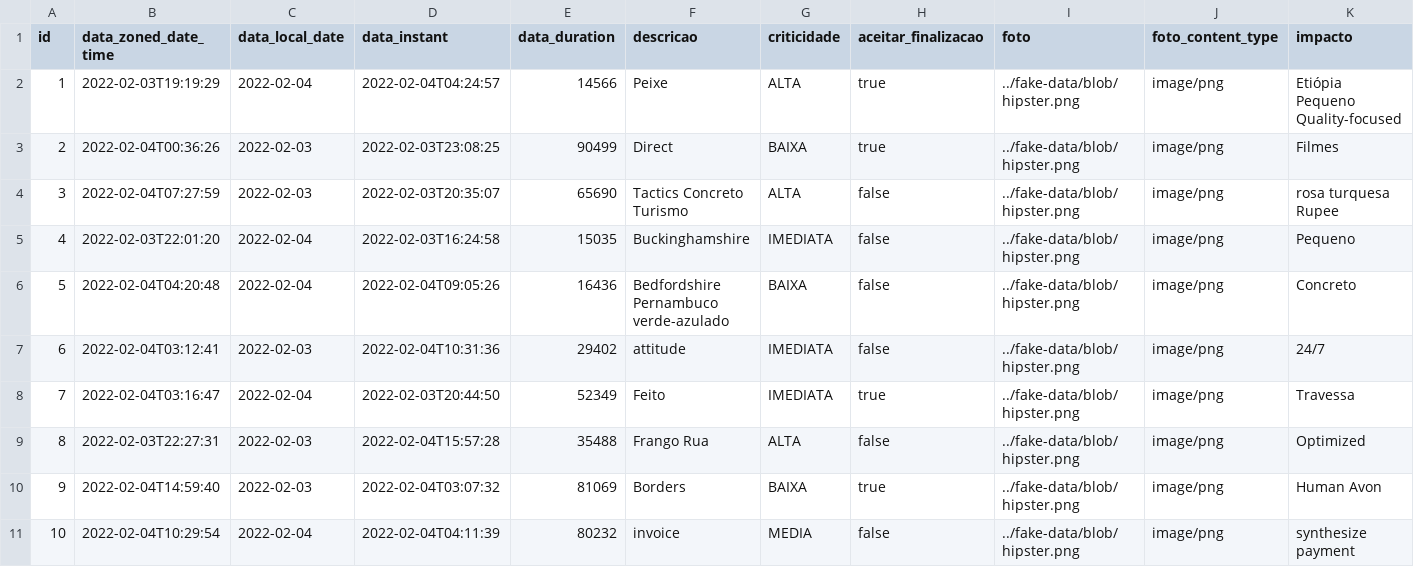
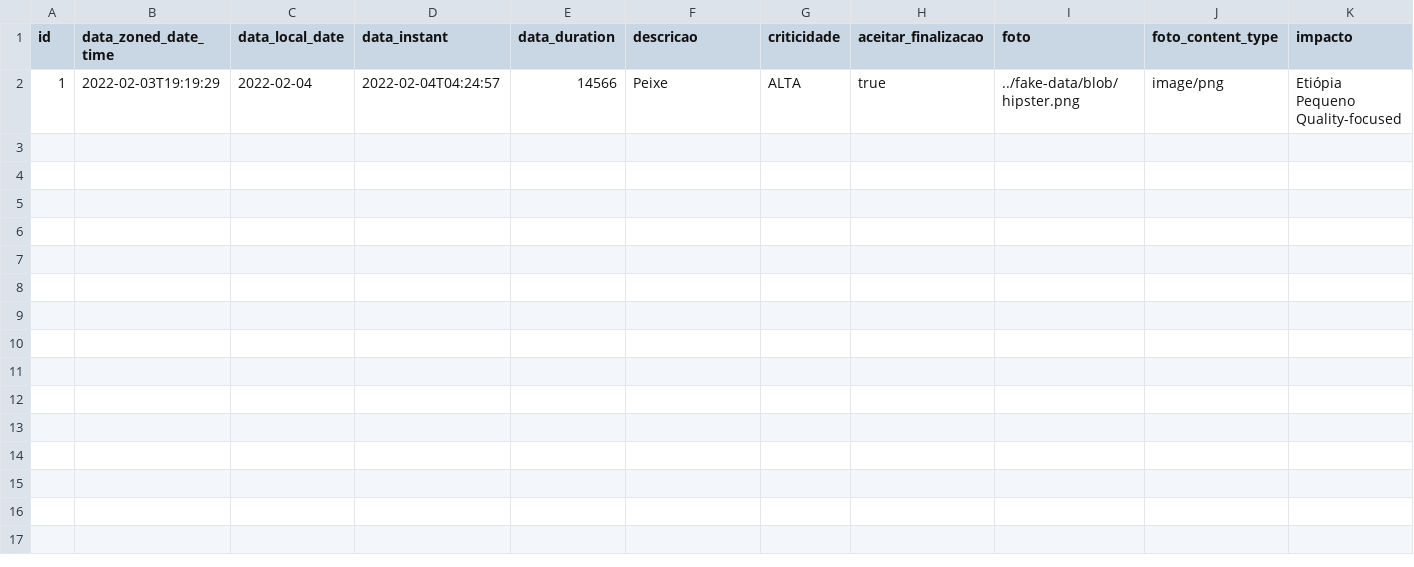
Before and after one commit to Dicommunitas/appJhipster, a CSV file: controleOperacional/src/main/resources/config/liquibase/fake-data/problema.csv, drawn as a sheet; only a part is shown; rows hold the shown columns only; the diff names each change by its address in the sheet, - before the commit and + after, or states it on an @@ line.

Commit message:
Update problema.csv

```diff
--- a/controleOperacional/src/main/resources/config/liquibase/fake-data/problema.csv
+++ b/controleOperacional/src/main/resources/config/liquibase/fake-data/problema.csv
-row 3: 2 | 2022-02-04T00:36:26 | 2022-02-03 | 2022-02-03T23:08:25 | 90499 | Direct | BAIXA | true | ../fake-data/blob/hipster.png | image/png | Filmes
-row 4: 3 | 2022-02-04T07:27:59 | 2022-02-03 | 2022-02-03T20:35:07 | 65690 | Tactics Concreto Turismo | ALTA | false | ../fake-data/blob/hipster.png | image/png | rosa turquesa Rupee
-row 5: 4 | 2022-02-03T22:01:20 | 2022-02-04 | 2022-02-03T16:24:58 | 15035 | Buckinghamshire | IMEDIATA | false | ../fake-data/blob/hipster.png | image/png | Pequeno
-row 6: 5 | 2022-02-04T04:20:48 | 2022-02-04 | 2022-02-04T09:05:26 | 16436 | Bedfordshire Pernambuco verde-azulado | BAIXA | false | ../fake-data/blob/hipster.png | image/png | Concreto
-row 7: 6 | 2022-02-04T03:12:41 | 2022-02-03 | 2022-02-04T10:31:36 | 29402 | attitude | IMEDIATA | false | ../fake-data/blob/hipster.png | image/png | 24/7
-row 8: 7 | 2022-02-04T03:16:47 | 2022-02-04 | 2022-02-03T20:44:50 | 52349 | Feito | IMEDIATA | true | ../fake-data/blob/hipster.png | image/png | Travessa
-row 9: 8 | 2022-02-03T22:27:31 | 2022-02-03 | 2022-02-04T15:57:28 | 35488 | Frango Rua | ALTA | false | ../fake-data/blob/hipster.png | image/png | Optimized
-row 10: 9 | 2022-02-04T14:59:40 | 2022-02-03 | 2022-02-04T03:07:32 | 81069 | Borders | BAIXA | true | ../fake-data/blob/hipster.png | image/png | Human Avon
-row 11: 10 | 2022-02-04T10:29:54 | 2022-02-04 | 2022-02-04T04:11:39 | 80232 | invoice | MEDIA | false | ../fake-data/blob/hipster.png | image/png | synthesize payment
```
